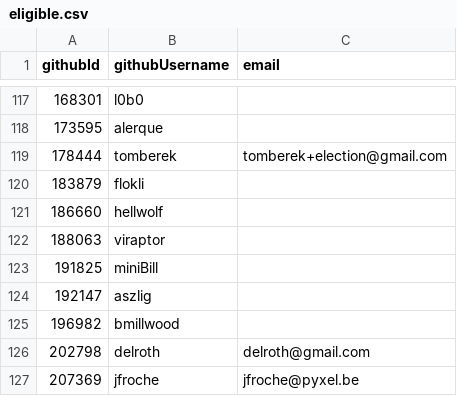
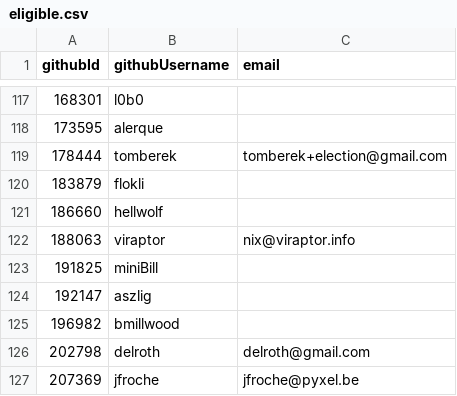
Before and after one commit to niklaskorz/SC-election-2025, a CSV file: eligible.csv, drawn as a sheet; only a part is shown, gaps mark what is left out.

Commit message:
add email for viraptor

```diff
--- a/eligible.csv
+++ b/eligible.csv
@@ -121,3 +121,3 @@ githubId,githubUsername,email
 186660,hellwolf,
-188063,viraptor,
+188063,viraptor,nix@viraptor.info
 191825,miniBill,
```
